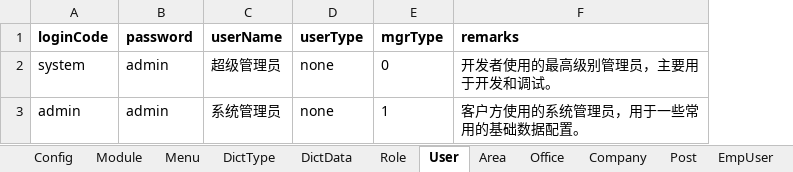
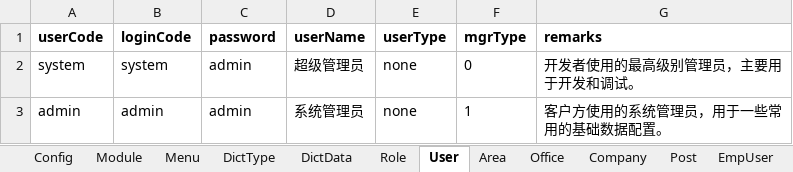
Before and after one commit to thinkgem/jeesite, an Excel workbook: modules/core/src/main/java/com/jeesite/modules/sys/db/InitCoreData.xlsx, sheet User, drawn as a sheet; values as stored, in another font and other column widths than the file's, no borders; the diff names each change by its address in the sheet, - before the commit and + after, or states it on an @@ line.

```diff
--- a/modules/core/src/main/java/com/jeesite/modules/sys/db/InitCoreData.xlsx (sheet User)
+++ b/modules/core/src/main/java/com/jeesite/modules/sys/db/InitCoreData.xlsx (sheet User)
+column A (userCode), rows 2-3: system | admin
```
Also changed, not shown: sheet Company, sheet Post, sheet Role, sheet Office, sheet EmpUser, 1 other file.
